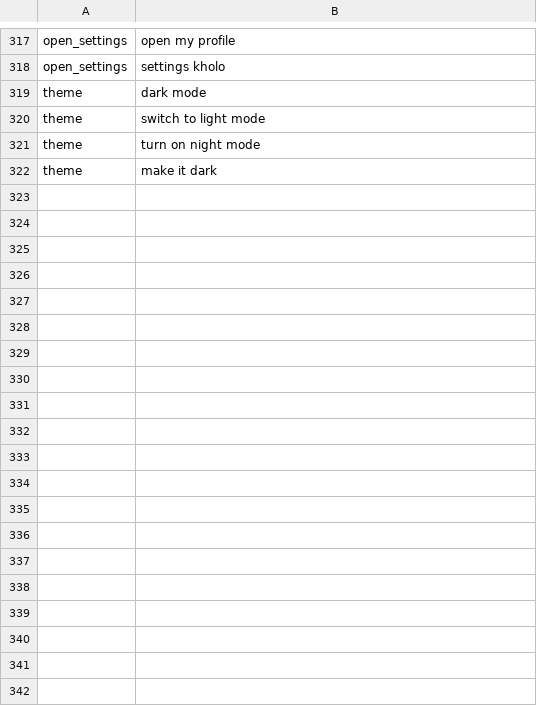
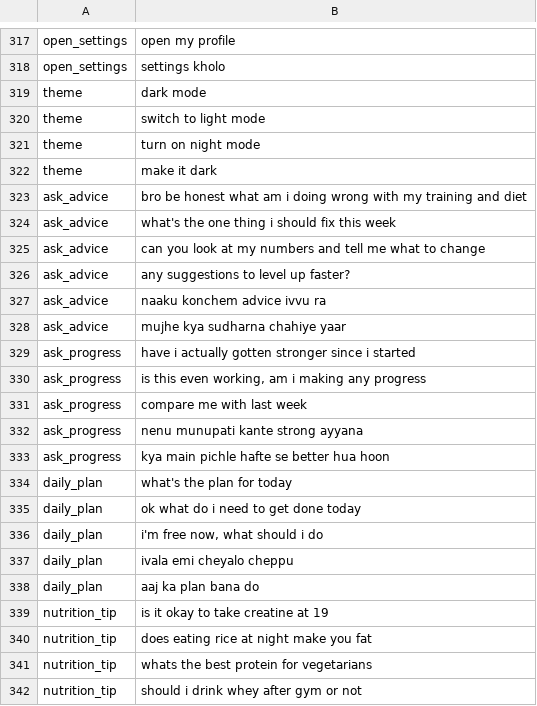
Before and after one commit to Sashank3201/Hunter, a TSV file: tools/arrow/realworld.tsv, drawn as a sheet; only a part is shown, gaps mark what is left out; the diff covers the shown part only; the diff names each change by its address in the sheet, - before the commit and + after, or states it on an @@ line.

```diff
--- a/tools/arrow/realworld.tsv
+++ b/tools/arrow/realworld.tsv
+row 323: ask_advice | bro be honest what am i doing wrong with my training and diet
+row 324: ask_advice | what's the one thing i should fix this week
+row 325: ask_advice | can you look at my numbers and tell me what to change
+row 326: ask_advice | any suggestions to level up faster?
+row 327: ask_advice | naaku konchem advice ivvu ra
+row 328: ask_advice | mujhe kya sudharna chahiye yaar
+row 329: ask_progress | have i actually gotten stronger since i started
+row 330: ask_progress | is this even working, am i making any progress
+row 331: ask_progress | compare me with last week
+row 332: ask_progress | nenu munupati kante strong ayyana
+row 333: ask_progress | kya main pichle hafte se better hua hoon
+row 334: daily_plan | what's the plan for today
+row 335: daily_plan | ok what do i need to get done today
+row 336: daily_plan | i'm free now, what should i do
+row 337: daily_plan | ivala emi cheyalo cheppu
+row 338: daily_plan | aaj ka plan bana do
+row 339: nutrition_tip | is it okay to take creatine at 19
+row 340: nutrition_tip | does eating rice at night make you fat
+row 341: nutrition_tip | whats the best protein for vegetarians
+row 342: nutrition_tip | should i drink whey after gym or not
```
Also changed, not shown: 27 added rows elsewhere in this file, 17 other files.
